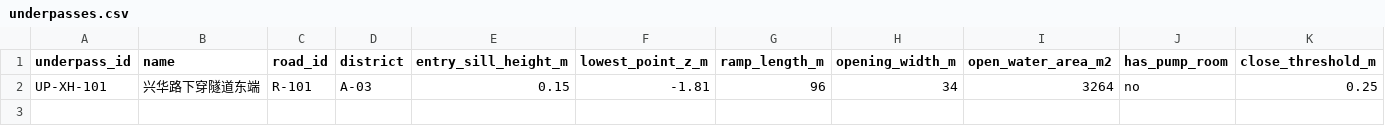
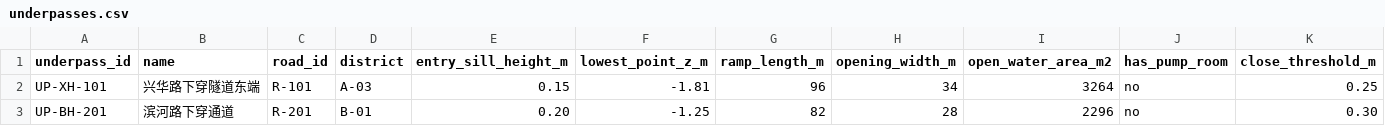
Before and after one commit to May18th/ICT, a CSV file: samples/assets/urban/underpasses.csv, drawn as a sheet; only a part is shown; rows hold the shown columns only; the diff names each change by its address in the sheet, - before the commit and + after, or states it on an @@ line.

```diff
--- a/samples/assets/urban/underpasses.csv
+++ b/samples/assets/urban/underpasses.csv
+row 3: UP-BH-201 | 滨河路下穿通道 | R-201 | B-01 | 0.20 | -1.25 | 82 | 28 | 2296 | no | 0.30
```
Also changed, not shown: samples/assets/urban/construction_plans.csv, samples/assets/urban/drainage_facilities.csv, 20 other files.
